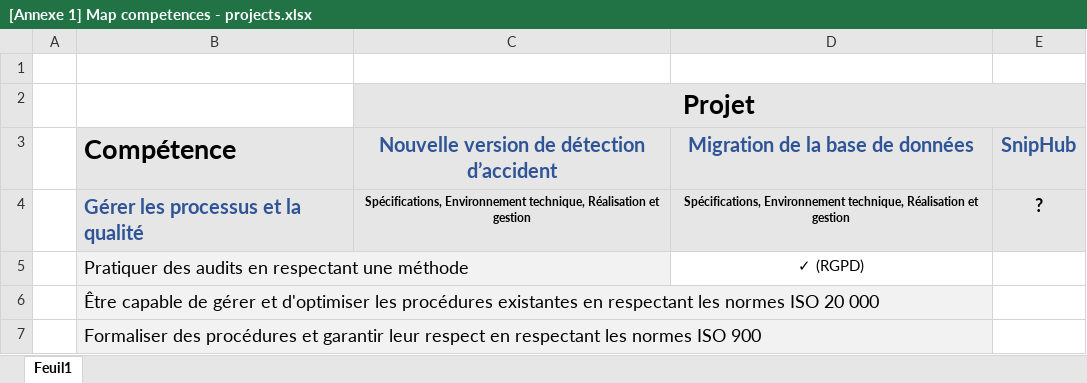
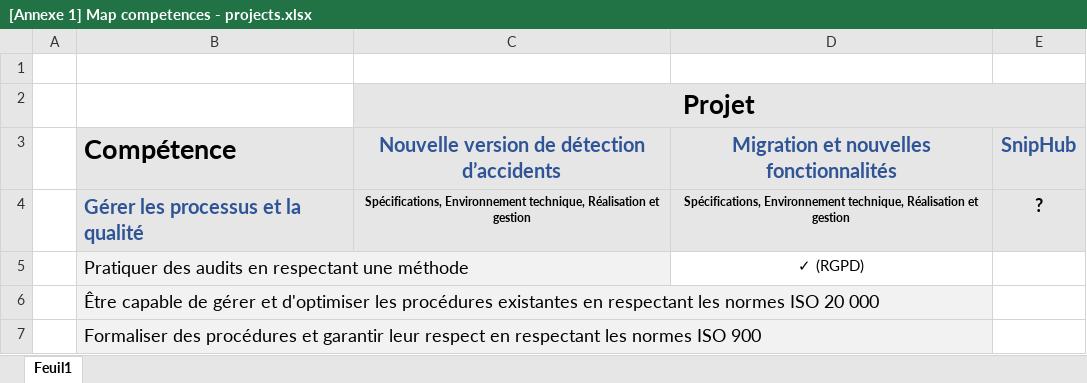
Before and after one commit to MadDeveloper/thesis, an Excel workbook: Annexes/[Annexe 1] Map competences - projects.xlsx, sheet Feuil1, drawn as a sheet; only a part is shown; values as stored, in another font and other column widths than the file's, no borders; the diff names each change by its address in the sheet, - before the commit and + after, or states it on an @@ line.

```diff
--- a/Annexes/[Annexe 1] Map competences - projects.xlsx (sheet Feuil1)
+++ b/Annexes/[Annexe 1] Map competences - projects.xlsx (sheet Feuil1)
-C3: Nouvelle version de détection d’accident
+C3: Nouvelle version de détection d’accidents
-D3: Migration de la base de données
+D3: Migration et nouvelles fonctionnalités
```
Also changed, not shown: 8 other files.
